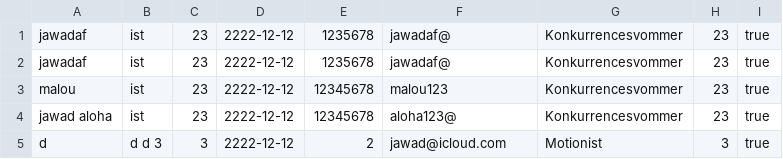
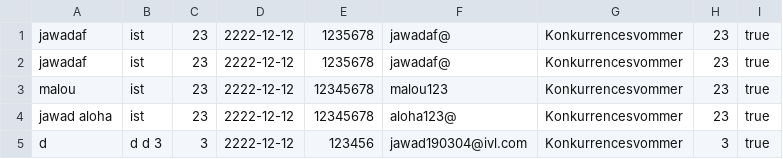
Before and after one commit to jawadaf/Delfinen12345, a CSV file: medlemregister.csv, drawn as a sheet.

Commit message:
Jawad:

```diff
--- a/medlemregister.csv
+++ b/medlemregister.csv
@@ -4,2 +4,2 @@ malou, ist, 23, 2222-12-12, 12345678, malou123, Konkurrencesvommer, 23, true
 jawad aloha, ist, 23, 2222-12-12, 12345678, aloha123@, Konkurrencesvommer, 23, true
-d, d d 3, 3, 2222-12-12, 2, jawad@icloud.com, Motionist, 3, true
+d, d d 3, 3, 2222-12-12, 123456, jawad190304@ivl.com, Konkurrencesvommer, 3, true
```
Also changed, not shown: 3 other files.
